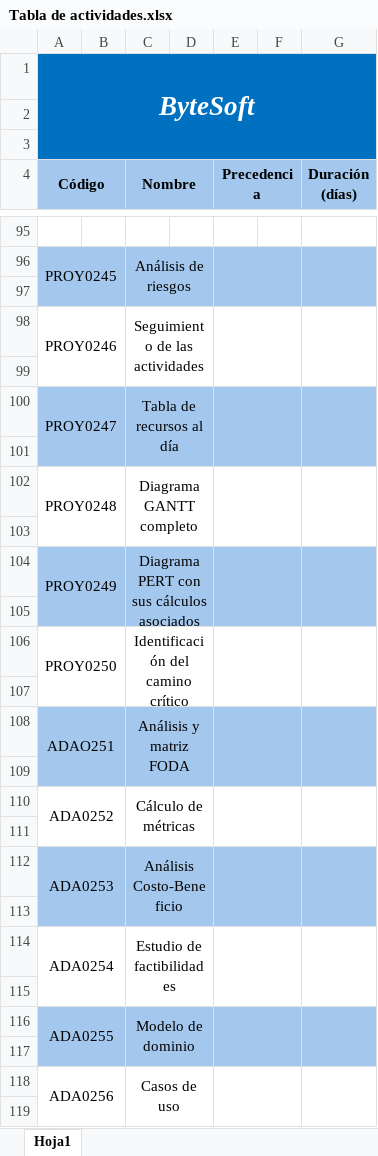
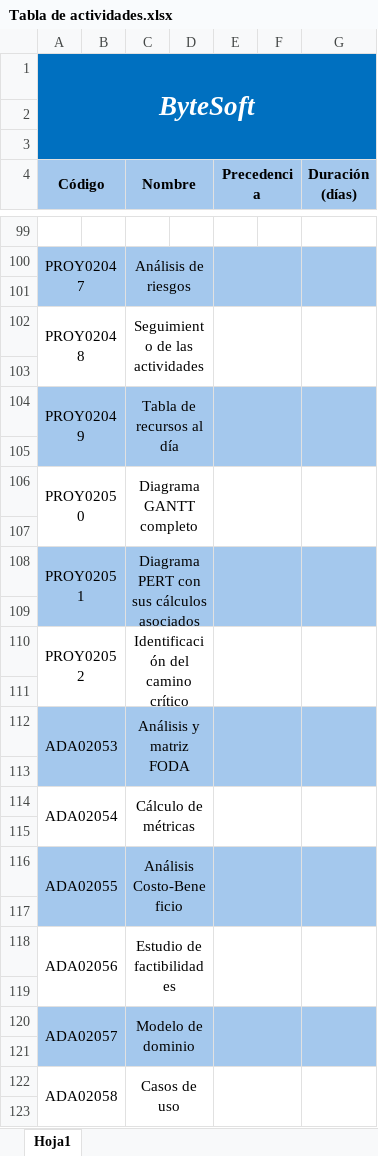
Before and after one commit to rodripereira26/ByteSoft, an Excel workbook: Documentacion/Proyecto/Tabla de Actividades/Tabla de actividades.xlsx, sheet Hoja1, drawn as a sheet; only a part is shown, gaps mark what is left out; values as stored, in another font and other column widths than the file's, no borders; addresses are those after the commit; the diff covers the shown part only; the diff names each change by its address in the sheet, - before the commit and + after, or states it on an @@ line.

```diff
--- a/Documentacion/Proyecto/Tabla de Actividades/Tabla de actividades.xlsx (sheet Hoja1)
+++ b/Documentacion/Proyecto/Tabla de Actividades/Tabla de actividades.xlsx (sheet Hoja1)
-A100 (Código): PROY0245
+A100 (Código): PROY02047
-A102 (Código): PROY0246
+A102 (Código): PROY02048
-A104 (Código): PROY0247
+A104 (Código): PROY02049
-A106 (Código): PROY0248
+A106 (Código): PROY02050
-A108 (Código): PROY0249
+A108 (Código): PROY02051
-A110 (Código): PROY0250
+A110 (Código): PROY02052
-A112 (Código): ADAO251
+A112 (Código): ADA02053
-A114 (Código): ADA0252
+A114 (Código): ADA02054
-A116 (Código): ADA0253
+A116 (Código): ADA02055
-A118 (Código): ADA0254
+A118 (Código): ADA02056
-A120 (Código): ADA0255
+A120 (Código): ADA02057
-A122 (Código): ADA0256
+A122 (Código): ADA02058
```
Also changed, not shown: 23 added rows, 19 removed rows and 111 edited cells elsewhere in this sheet, 18 other files.
